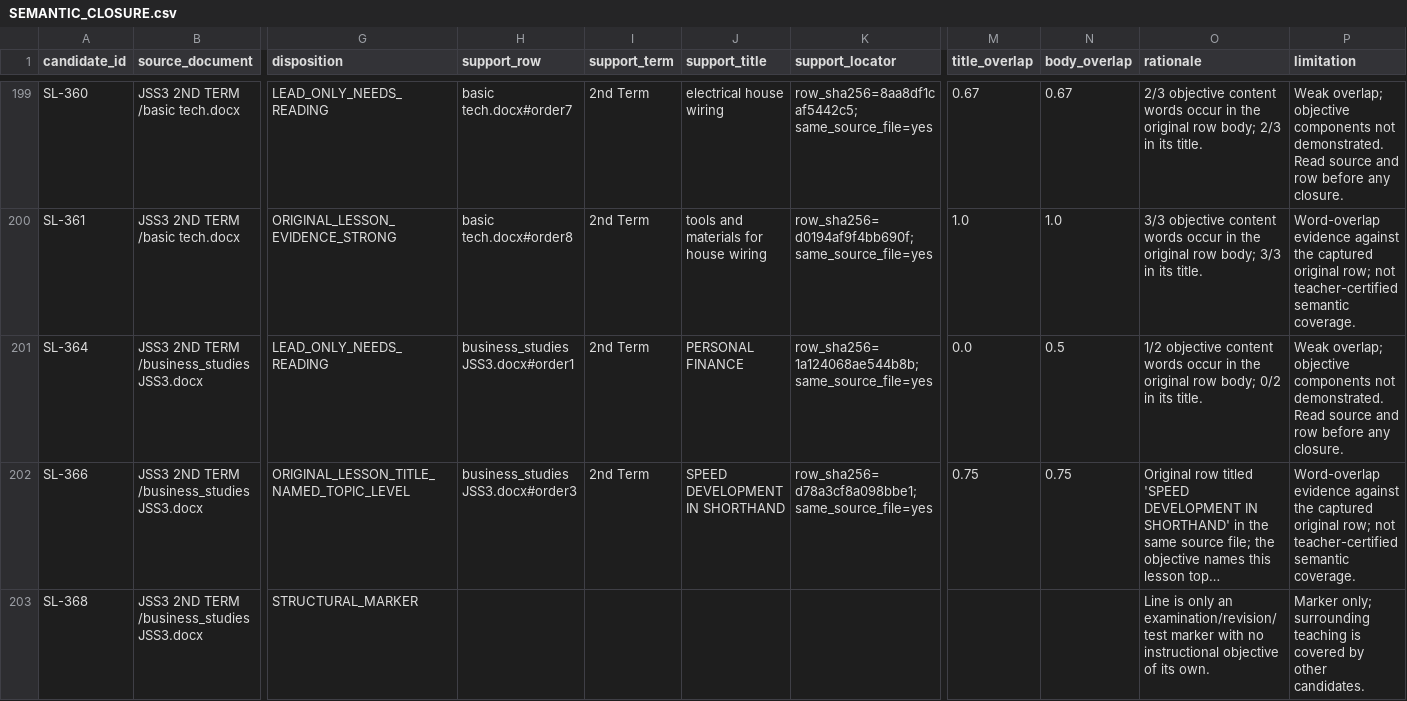
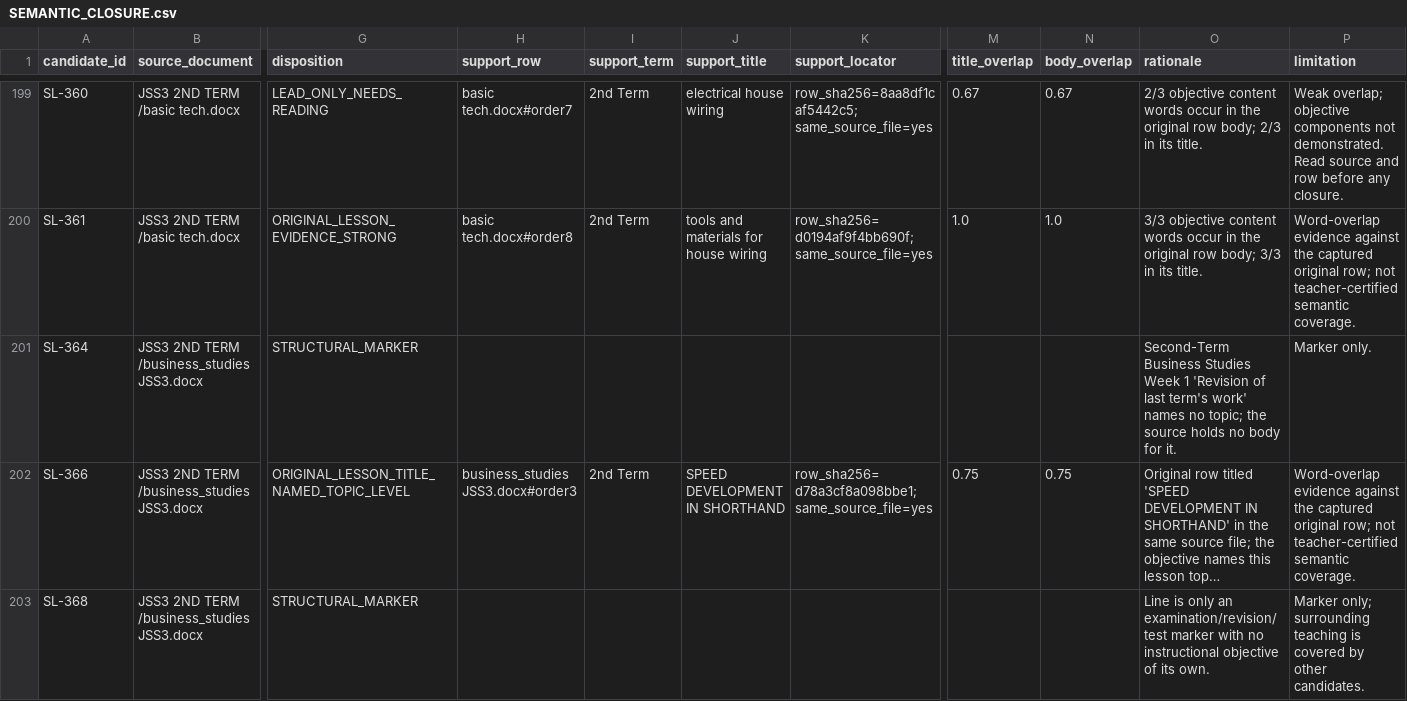
Before and after one commit to PDS-David/sts-school-app, a CSV file: docs/jss3/SEMANTIC_CLOSURE.csv, drawn as a sheet; only a part is shown, gaps mark what is left out; long unchanged cells end in …; the diff covers the shown part only; the diff names each change by its address in the sheet, - before the commit and + after, or states it on an @@ line.

```diff
--- a/docs/jss3/SEMANTIC_CLOSURE.csv
+++ b/docs/jss3/SEMANTIC_CLOSURE.csv
-G201 (disposition): LEAD_ONLY_NEEDS_READING
+G201 (disposition): STRUCTURAL_MARKER
-H201 (support_row): business_studies JSS3.docx#order1
+H201 (support_row): (empty)
-I201 (support_term): 2nd Term
+I201 (support_term): (empty)
-J201 (support_title): PERSONAL FINANCE
+J201 (support_title): (empty)
-K201 (support_locator): row_sha256=1a124068ae544b8b; same_source_file=yes
+K201 (support_locator): (empty)
-M201 (title_overlap): 0.0
+M201 (title_overlap): (empty)
-N201 (body_overlap): 0.5
+N201 (body_overlap): (empty)
-O201 (rationale): 1/2 objective content words occur in the original row body; 0/2 in its title.
+O201 (rationale): Second-Term Business Studies Week 1 'Revision of last term's work' names no topic; the source holds no body for it.
-P201 (limitation): Weak overlap; objective components not demonstrated. Read source and row before any closure.
+P201 (limitation): Marker only.
```
Also changed, not shown: 39 edited cells elsewhere in this file, docs/jss3/OPEN_BLOCKERS.csv, docs/jss3/replacements/SEMANTIC_DECISIONS.csv, 1 other file.
